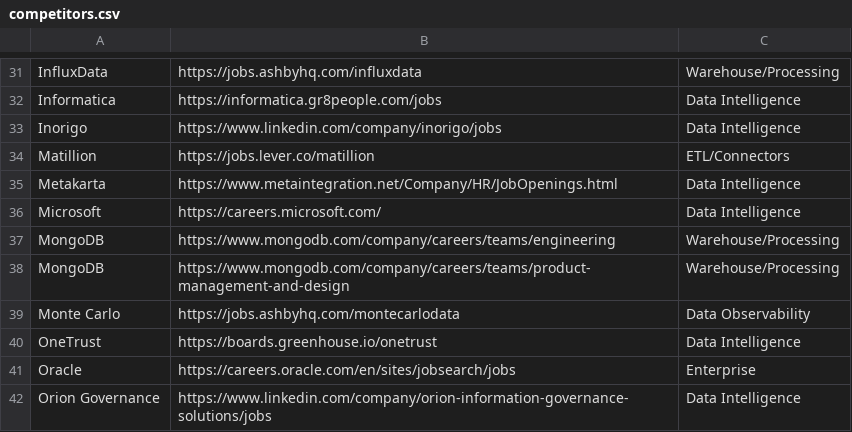
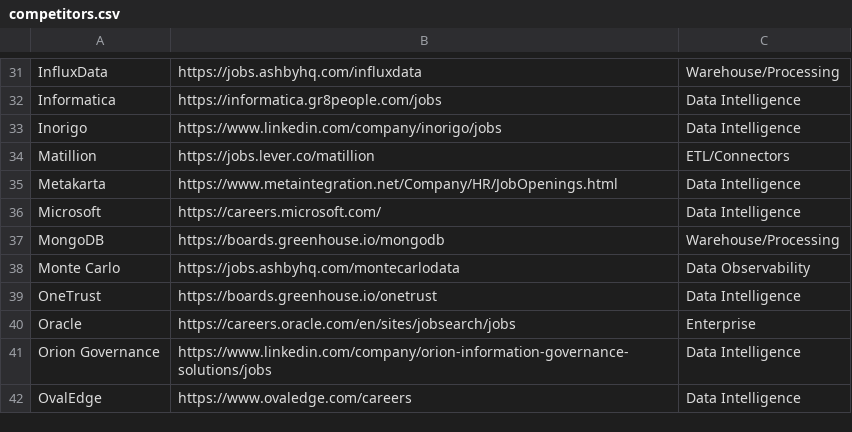
Before and after one commit to hardikkaushik-a11y/CI-scraper, a CSV file: competitors.csv, drawn as a sheet; only a part is shown, gaps mark what is left out; the shorter side is filled out with more unchanged rows.

Commit message:
fix: update competitors.csv

```diff
--- a/competitors.csv
+++ b/competitors.csv
@@ -36,4 +36,3 @@ Metakarta,https://www.metaintegration.net/Company/HR/JobOpenings.html,Data Intel
 Microsoft,https://careers.microsoft.com/,Data Intelligence
-MongoDB,https://www.mongodb.com/company/careers/teams/engineering,Warehouse/Processing
-MongoDB,https://www.mongodb.com/company/careers/teams/product-management-and-design,Warehouse/Processing
+MongoDB,https://boards.greenhouse.io/mongodb,Warehouse/Processing
 Monte Carlo,https://jobs.ashbyhq.com/montecarlodata,Data Observability
```
